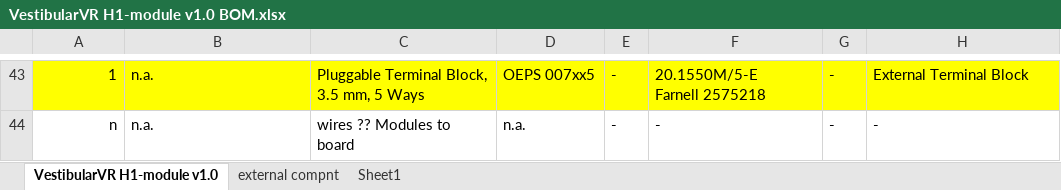
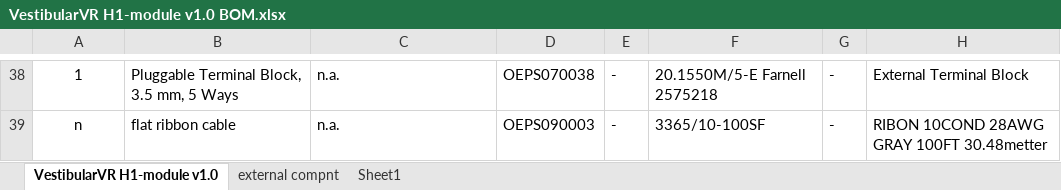
Before and after one commit to neurogears/vestibular-vr, an Excel workbook: _pcb/VestibularVR H1-module v1.0/VestibularVR H1-module v1.0 BOM.xlsx, sheet VestibularVR H1-module v1.0, drawn as a sheet; only a part is shown, gaps mark what is left out; values as stored, in another font and other column widths than the file's, no borders; table styles not drawn; addresses are those after the commit; ↵ is a line break in a cell; the diff covers the shown part only; the diff names each change by its address in the sheet, - before the commit and + after, or states it on an @@ line.

Commit message:
VestibularVR H1 module & Lick Sensor module v1.0 FINAL BOMs
final BOM versions
. VestibularVR H1 module
. Lick Sensor module v1.0

```diff
--- a/_pcb/VestibularVR H1-module v1.0/VestibularVR H1-module v1.0 BOM.xlsx (sheet VestibularVR H1-module v1.0)
+++ b/_pcb/VestibularVR H1-module v1.0/VestibularVR H1-module v1.0 BOM.xlsx (sheet VestibularVR H1-module v1.0)
-A38:A39 alignment: right
+A38:A39 alignment: center
-A38:H38 fill: #FFFF00
+A38:H38 fill: none
-B38: n.a.
+B38: Pluggable Terminal Block, 3.5 mm, 5 Ways
-C38: Pluggable Terminal Block, 3.5 mm, 5 Ways
+C38: n.a.
-D38: OEPS 007xx5
+D38: OEPS070038
-F38: 20.1550M/5-E ↵ Farnell 2575218
+F38: 20.1550M/5-E Farnell 2575218
-B39: n.a.
+B39: flat ribbon cable
-C39: wires ?? Modules to board
+C39: n.a.
-D39: n.a.
+D39: OEPS090003
-F39: -
+F39: 3365/10-100SF
-H39: -
+H39: RIBON 10COND 28AWG GRAY 100FT 30.48metter
```
Also changed, not shown: 16 added rows, 21 removed rows, 1 moved row, 27 edited cells and cell formats elsewhere in this sheet, sheet external compnt, _pcb/Lick Sensor module v1.0/Lick Sensor module v1.0 BOM.xlsx, 26 other files.
